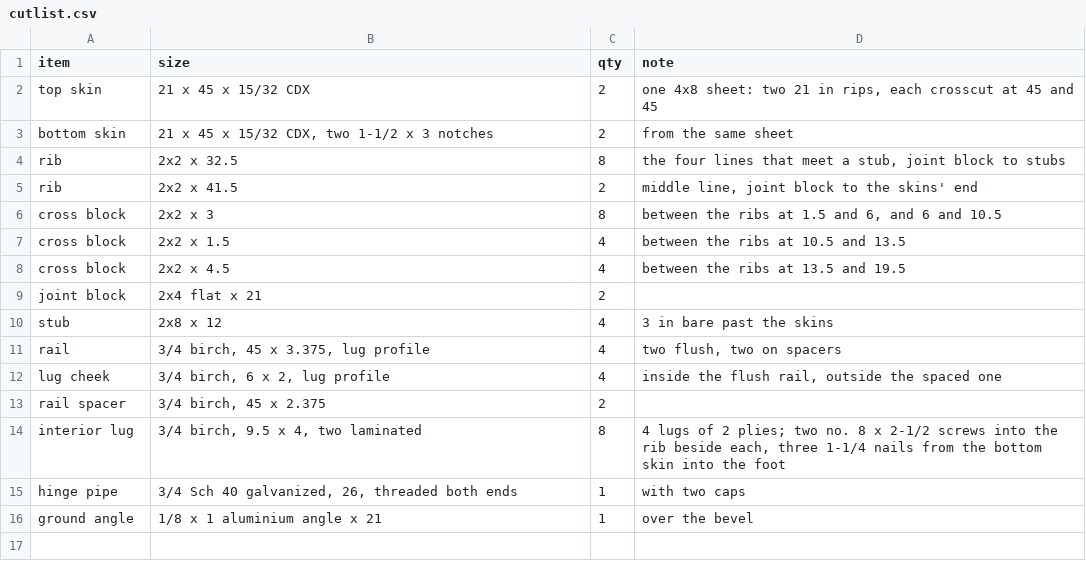
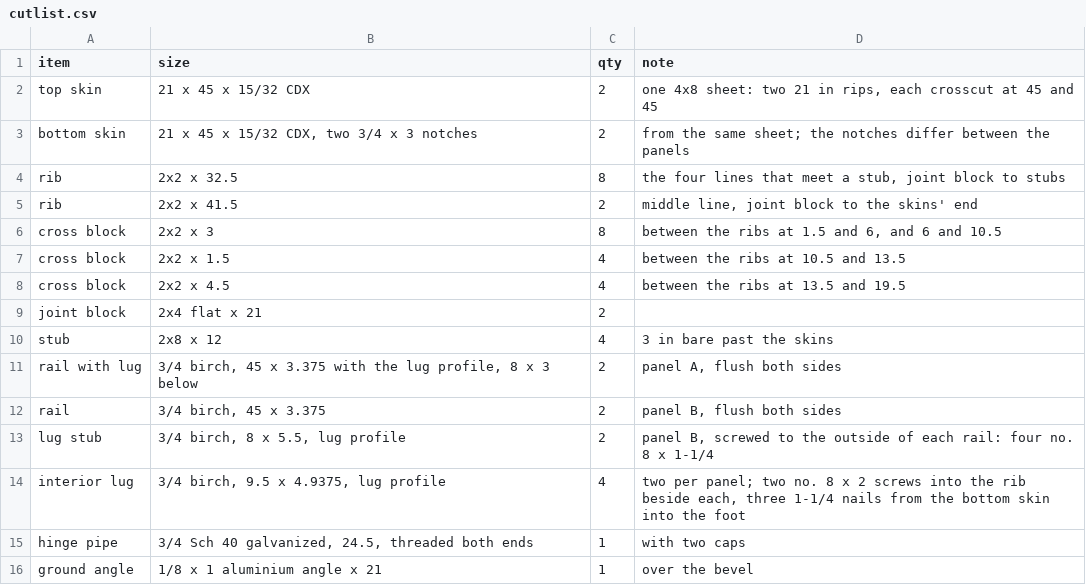
Before and after one commit to jcrigby/offkilter, a CSV file: examples/ramp/out/cutlist.csv, drawn as a sheet.

```diff
--- a/examples/ramp/out/cutlist.csv
+++ b/examples/ramp/out/cutlist.csv
@@ -2,3 +2,3 @@ item,size,qty,note
 "top skin","21 x 45 x 15/32 CDX",2,"one 4x8 sheet: two 21 in rips, each crosscut at 45 and 45"
-"bottom skin","21 x 45 x 15/32 CDX, two 1-1/2 x 3 notches",2,"from the same sheet"
+"bottom skin","21 x 45 x 15/32 CDX, two 3/4 x 3 notches",2,"from the same sheet; the notches differ between the panels"
 "rib","2x2 x 32.5",8,"the four lines that meet a stub, joint block to stubs"
@@ -10,7 +10,7 @@ item,size,qty,note
 "stub","2x8 x 12",4,"3 in bare past the skins"
-"rail","3/4 birch, 45 x 3.375, lug profile",4,"two flush, two on spacers"
-"lug cheek","3/4 birch, 6 x 2, lug profile",4,"inside the flush rail, outside the spaced one"
-"rail spacer","3/4 birch, 45 x 2.375",2,""
-"interior lug","3/4 birch, 9.5 x 4, two laminated",8,"4 lugs of 2 plies; two no. 8 x 2-1/2 screws into the rib beside each, three 1-1/4 nails from the bottom skin into the foot"
-"hinge pipe","3/4 Sch 40 galvanized, 26, threaded both ends",1,"with two caps"
+"rail with lug","3/4 birch, 45 x 3.375 with the lug profile, 8 x 3 below",2,"panel A, flush both sides"
+"rail","3/4 birch, 45 x 3.375",2,"panel B, flush both sides"
+"lug stub","3/4 birch, 8 x 5.5, lug profile",2,"panel B, screwed to the outside of each rail: four no. 8 x 1-1/4"
+"interior lug","3/4 birch, 9.5 x 4.9375, lug profile",4,"two per panel; two no. 8 x 2 screws into the rib beside each, three 1-1/4 nails from the bottom skin into the foot"
+"hinge pipe","3/4 Sch 40 galvanized, 24.5, threaded both ends",1,"with two caps"
 "ground angle","1/8 x 1 aluminium angle x 21",1,"over the bevel"
```
Also changed, not shown: 24 other files.
